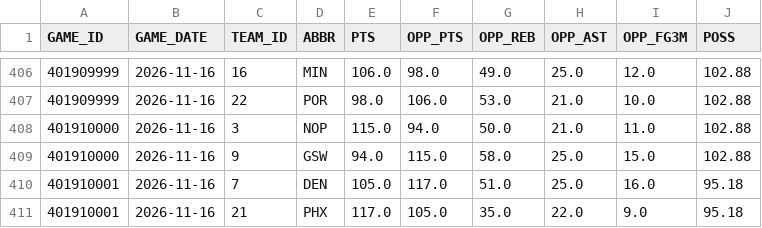
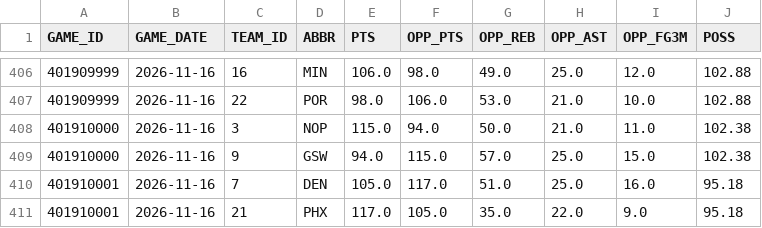
Before and after one commit to KyShiesty919/NBA-Props, a CSV file: data/teamgames_2026-27.csv, drawn as a sheet; only a part is shown, gaps mark what is left out.

```diff
--- a/data/teamgames_2026-27.csv
+++ b/data/teamgames_2026-27.csv
@@ -407,4 +407,4 @@ GAME_ID,GAME_DATE,TEAM_ID,ABBR,PTS,OPP_PTS,OPP_REB,OPP_AST,OPP_FG3M,POSS
 401909999,2026-11-16,22,POR,98.0,106.0,53.0,21.0,10.0,102.88
-401910000,2026-11-16,3,NOP,115.0,94.0,50.0,21.0,11.0,102.88
-401910000,2026-11-16,9,GSW,94.0,115.0,58.0,25.0,15.0,102.88
+401910000,2026-11-16,3,NOP,115.0,94.0,50.0,21.0,11.0,102.38
+401910000,2026-11-16,9,GSW,94.0,115.0,57.0,25.0,15.0,102.38
 401910001,2026-11-16,7,DEN,105.0,117.0,51.0,25.0,16.0,95.18
```
Also changed, not shown: data/gamelogs_2026-27.csv, data/injuries_latest.csv, 2 other files.
